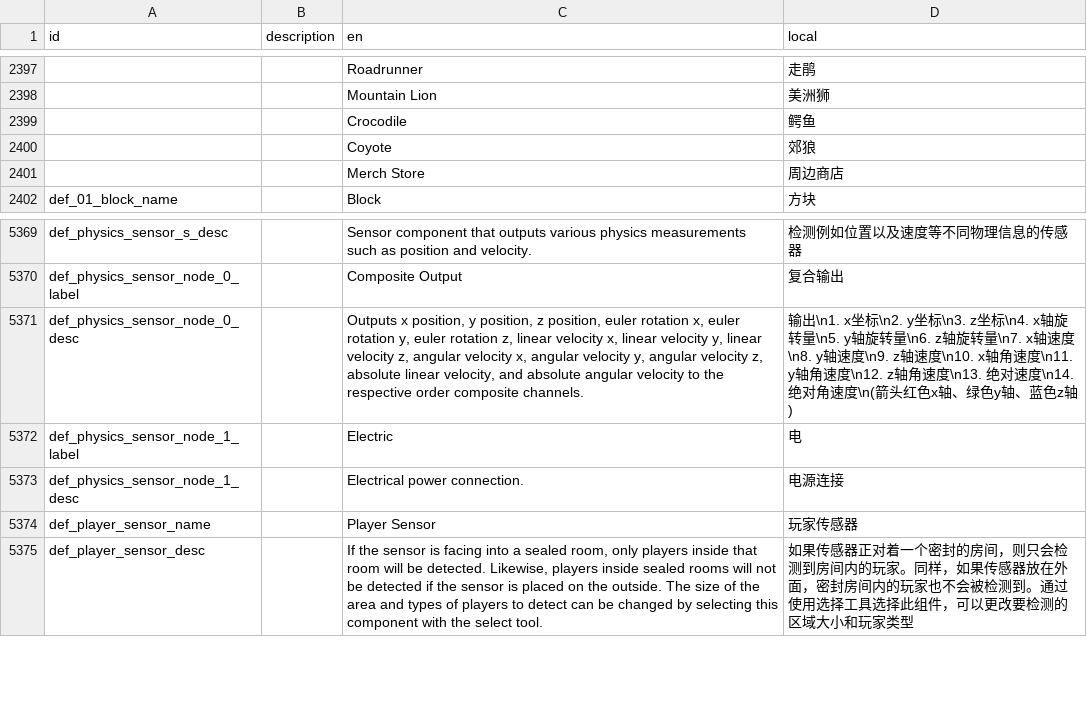
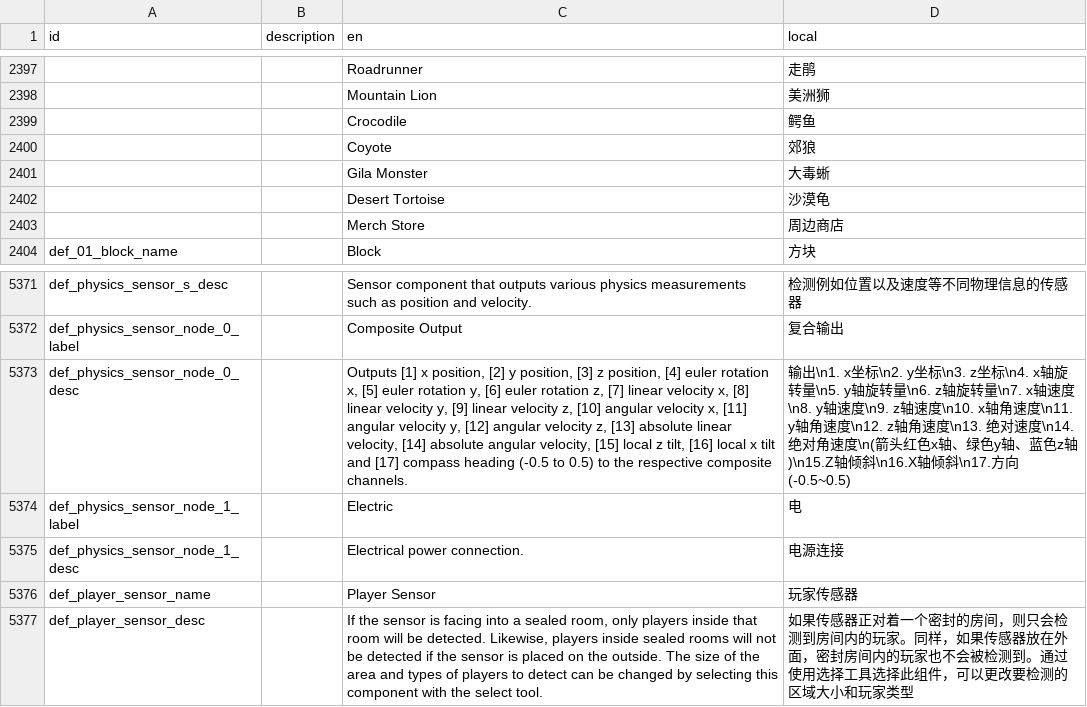
Before and after one commit to BKN46/stormworks-translate-chn, a TSV file: SimplifiedChinese.tsv, drawn as a sheet; only a part is shown, gaps mark what is left out; addresses are those after the commit; the diff names each change by its address in the sheet, - before the commit and + after, or states it on an @@ line.

Commit message:
1.8.8 update

```diff
--- a/SimplifiedChinese.tsv
+++ b/SimplifiedChinese.tsv
+row 2401:  |  | Gila Monster | 大毒蜥
+row 2402:  |  | Desert Tortoise | 沙漠龟
-C5373 (en): Outputs x position, y position, z position, euler rotation x, euler rotation y, euler rotation z, linear velocity x, linear velocity y, linear velocity z, angular velocity x, angular velocity y, angular velocity z, absolute linear velocity, and absolute angular velocity to the respective order composite channels.
+C5373 (en): Outputs [1] x position, [2] y position, [3] z position, [4] euler rotation x, [5] euler rotation y, [6] euler rotation z, [7] linear velocity x, [8] linear velocity y, [9] linear velocity z, [10] angular velocity x, [11] angular velocity y, [12] angular velocity z, [13] absolute linear velocity, [14] absolute angular velocity, [15] local z tilt, [16] local x tilt and [17] compass heading (-0.5 to 0.5) to the respective composite channels.
-D5373 (local): …蓝色z轴)
+D5373 (local): …蓝色z轴)\n15.Z轴倾斜\n16.X轴倾斜\n17.方向(-0.5~0.5)
```
